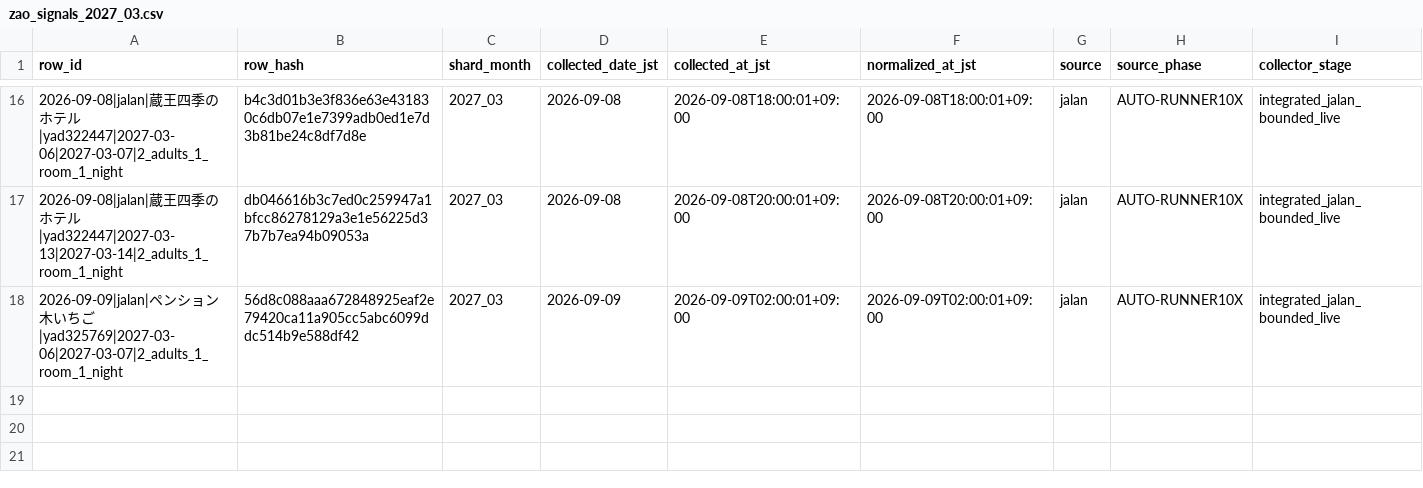
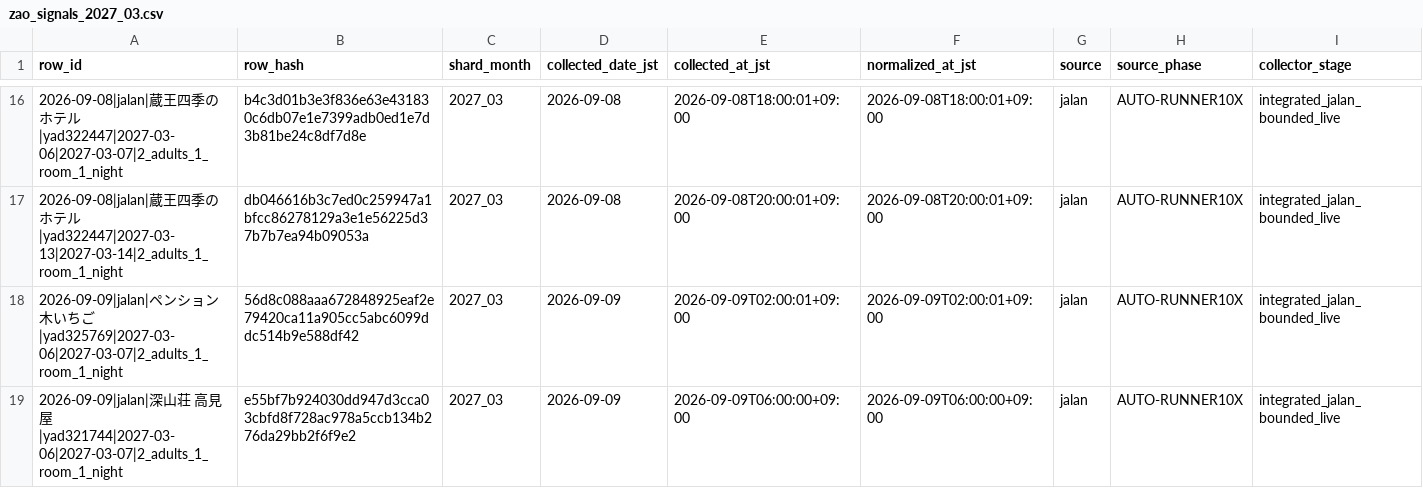
Before and after one commit to ginisato-hash/zao-market-intelligence, a CSV file: .data/history/zao_signals_2027_03.csv, drawn as a sheet; only a part is shown, gaps mark what is left out; rows hold the shown columns only; the diff names each change by its address in the sheet, - before the commit and + after, or states it on an @@ line.

Commit message:
Auto-commit market data (2026-09-09T06:07:58+09:00)
Automated by ops:auto-commit-push after a scheduled collection run appended
new observations. Data-only: .data/history + apps/zmi-bi-web/data +
.data/market-observations.

```diff
--- a/.data/history/zao_signals_2027_03.csv
+++ b/.data/history/zao_signals_2027_03.csv
+row 19: 2026-09-09|jalan|深山荘 高見屋|yad321744|2027-03-06|2027-03-07|2_adults_1_room_1_night | e55bf7b924030dd947d3cca03cbfd8f728ac978a5ccb134b276da29bb2f6f9e2 | 2027_03 | 2026-09-09 | 2026-09-09T06:00:00+09:00 | 2026-09-09T06:00:00+09:00 | jalan | AUTO-RUNNER10X | integrated_jalan_bounded_live
```
Also changed, not shown: apps/zmi-bi-web/data/market_dp_pressure_by_checkin.csv, apps/zmi-bi-web/data/own_property_coverage.csv, 10 other files.
